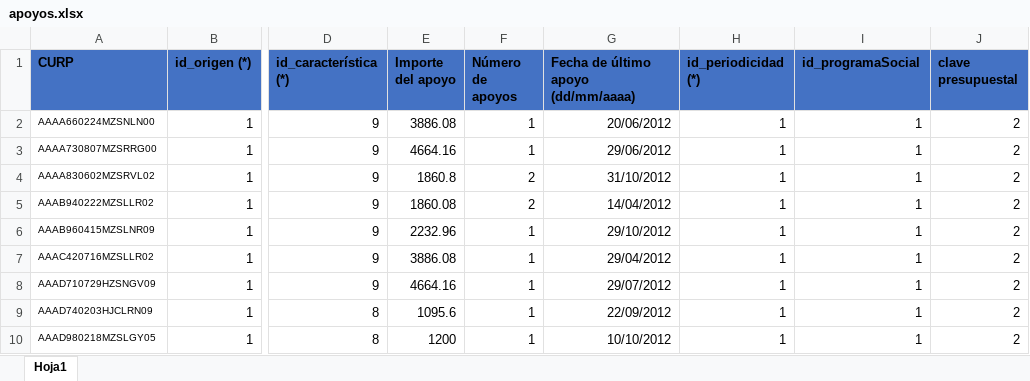
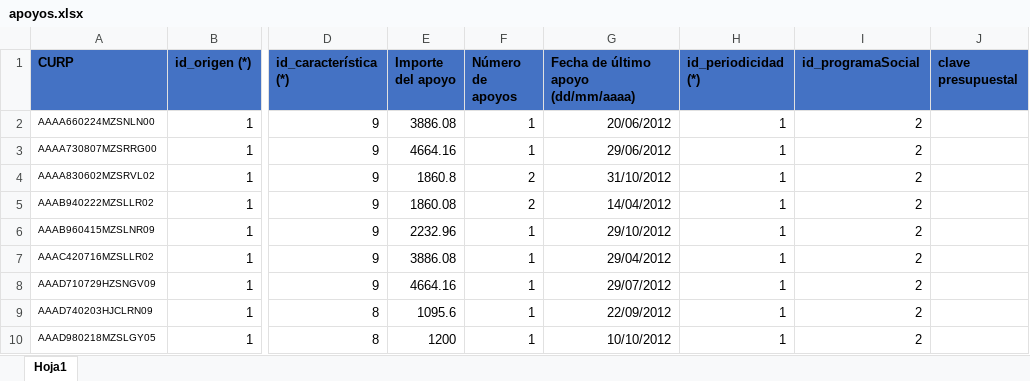
Before and after one commit to jesusrv1103/controlBeneficiarios, an Excel workbook: assets/files/apoyos.xlsx, sheet Hoja1, drawn as a sheet; only a part is shown, gaps mark what is left out; values as stored, in another font and other column widths than the file's, no borders; the diff names each change by its address in the sheet, - before the commit and + after, or states it on an @@ line.

Commit message:
Agregue validaciones en las importaciones de Apoyos

```diff
--- a/assets/files/apoyos.xlsx (sheet Hoja1)
+++ b/assets/files/apoyos.xlsx (sheet Hoja1)
-I2:I10 (id_programaSocial): 1
+I2:I10 (id_programaSocial): 2
-J2:J10 (clave presupuestal): 2
+J2:J10 (clave presupuestal): (empty)
```
Also changed, not shown: assets/files/beneficiarios.xlsx, 3 other files.
